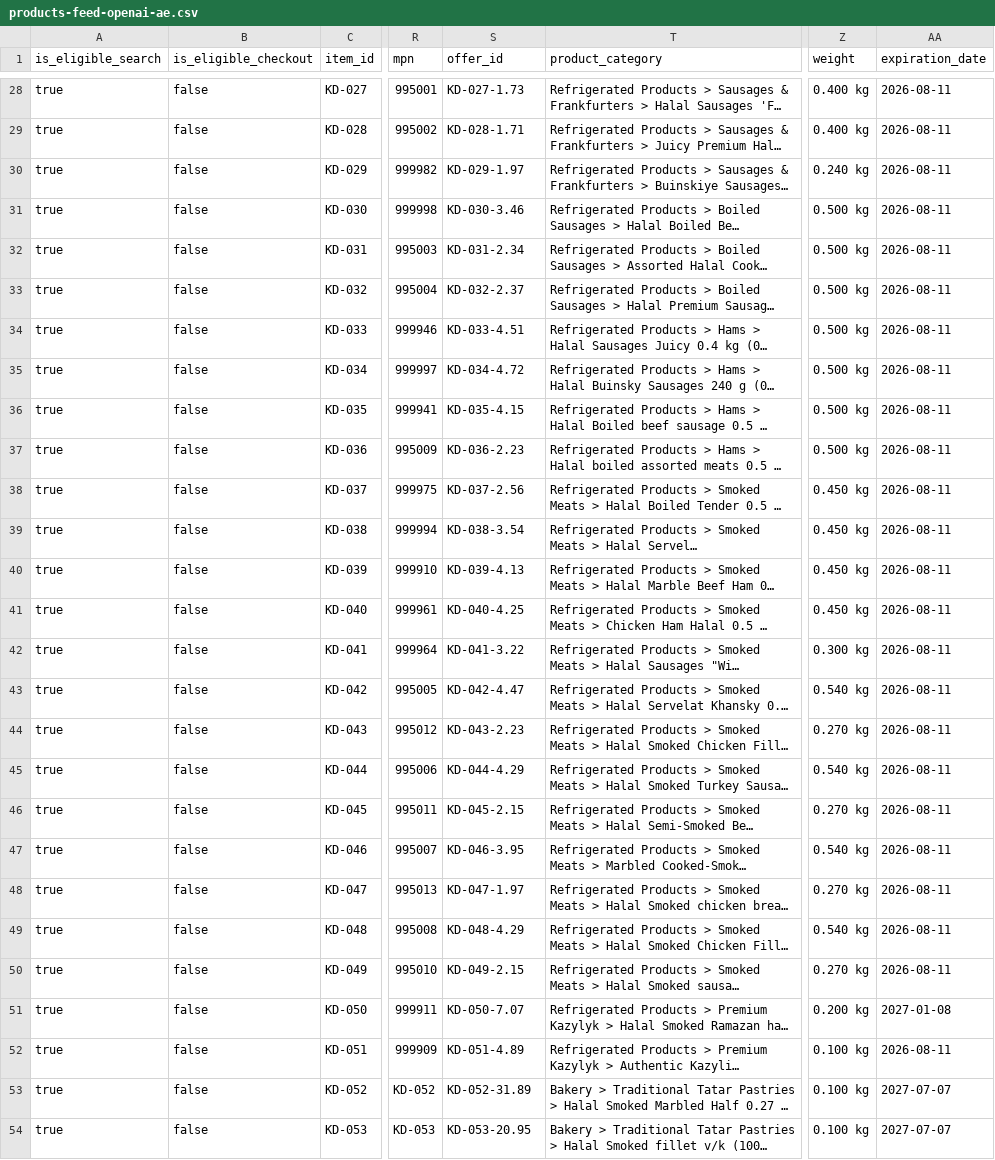
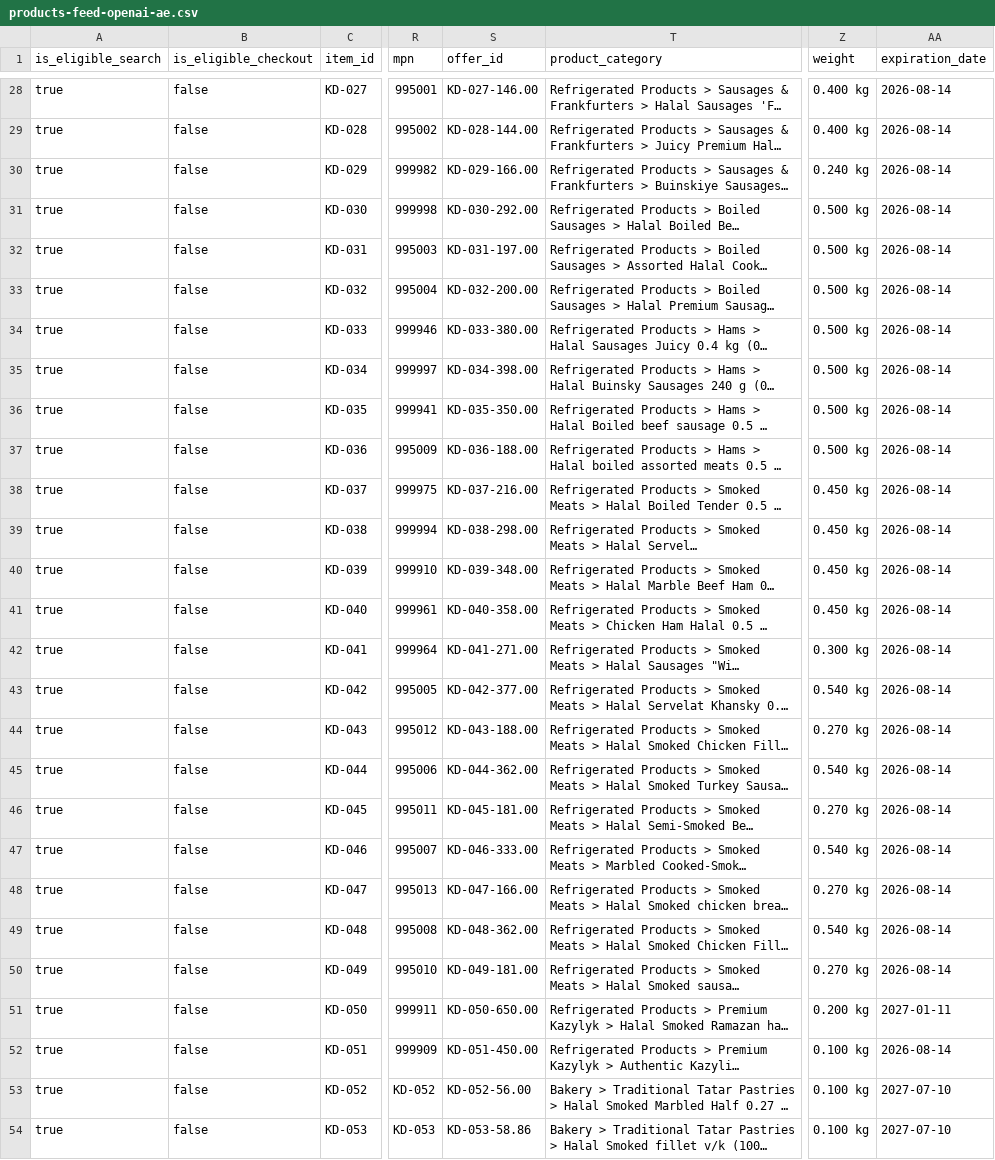
Before and after one commit to sltndevelopments/pepperoni-api, a CSV file: public/products-feed-openai-ae.csv, drawn as a sheet; only a part is shown, gaps mark what is left out; long unchanged cells end in …; the diff covers the shown part only; the diff names each change by its address in the sheet, - before the commit and + after, or states it on an @@ line.

```diff
--- a/public/products-feed-openai-ae.csv
+++ b/public/products-feed-openai-ae.csv
-S28 (offer_id): KD-027-1.73
+S28 (offer_id): KD-027-146.00
-AA28:AA50 (expiration_date): 2026-08-11
+AA28:AA50 (expiration_date): 2026-08-14
-S29 (offer_id): KD-028-1.71
+S29 (offer_id): KD-028-144.00
-S30 (offer_id): KD-029-1.97
+S30 (offer_id): KD-029-166.00
-S31 (offer_id): KD-030-3.46
+S31 (offer_id): KD-030-292.00
-S32 (offer_id): KD-031-2.34
+S32 (offer_id): KD-031-197.00
-S33 (offer_id): KD-032-2.37
+S33 (offer_id): KD-032-200.00
-S34 (offer_id): KD-033-4.51
+S34 (offer_id): KD-033-380.00
-S35 (offer_id): KD-034-4.72
+S35 (offer_id): KD-034-398.00
-S36 (offer_id): KD-035-4.15
+S36 (offer_id): KD-035-350.00
-S37 (offer_id): KD-036-2.23
+S37 (offer_id): KD-036-188.00
-S38 (offer_id): KD-037-2.56
+S38 (offer_id): KD-037-216.00
-S39 (offer_id): KD-038-3.54
+S39 (offer_id): KD-038-298.00
-S40 (offer_id): KD-039-4.13
+S40 (offer_id): KD-039-348.00
-S41 (offer_id): KD-040-4.25
+S41 (offer_id): KD-040-358.00
-S42 (offer_id): KD-041-3.22
+S42 (offer_id): KD-041-271.00
-S43 (offer_id): KD-042-4.47
+S43 (offer_id): KD-042-377.00
-S44 (offer_id): KD-043-2.23
+S44 (offer_id): KD-043-188.00
-S45 (offer_id): KD-044-4.29
+S45 (offer_id): KD-044-362.00
-S46 (offer_id): KD-045-2.15
+S46 (offer_id): KD-045-181.00
-S47 (offer_id): KD-046-3.95
+S47 (offer_id): KD-046-333.00
-S48 (offer_id): KD-047-1.97
+S48 (offer_id): KD-047-166.00
-S49 (offer_id): KD-048-4.29
+S49 (offer_id): KD-048-362.00
-S50 (offer_id): KD-049-2.15
+S50 (offer_id): KD-049-181.00
-S51 (offer_id): KD-050-7.07
+S51 (offer_id): KD-050-650.00
-AA51 (expiration_date): 2027-01-08
+AA51 (expiration_date): 2027-01-11
-S52 (offer_id): KD-051-4.89
+S52 (offer_id): KD-051-450.00
-AA52 (expiration_date): 2026-08-11
+AA52 (expiration_date): 2026-08-14
-S53 (offer_id): KD-052-31.89
+S53 (offer_id): KD-052-56.00
-AA53:AA54 (expiration_date): 2027-07-07
+AA53:AA54 (expiration_date): 2027-07-10
-S54 (offer_id): KD-053-20.95
+S54 (offer_id): KD-053-58.86
```
Also changed, not shown: 86 edited cells elsewhere in this file, public/products-feed-openai.csv, public/products-feed.csv, 10 other files.
